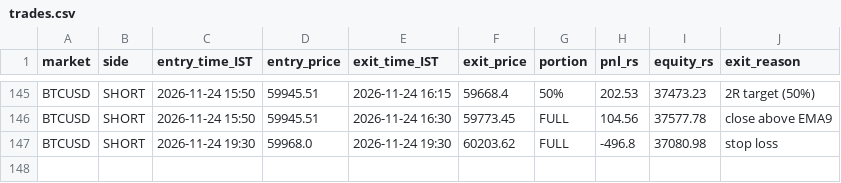
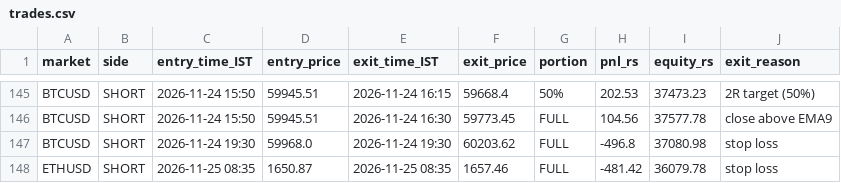
Before and after one commit to JPonline-cmd/paper-trading-bot, a CSV file: vwap_bot/trades.csv, drawn as a sheet; only a part is shown, gaps mark what is left out; the diff names each change by its address in the sheet, - before the commit and + after, or states it on an @@ line.

```diff
--- a/vwap_bot/trades.csv
+++ b/vwap_bot/trades.csv
+row 148: ETHUSD | SHORT | 2026-11-25 08:35 | 1650.87 | 2026-11-25 08:35 | 1657.46 | FULL | -481.42 | 36079.78 | stop loss
```
Also changed, not shown: vwap_bot/equity.csv, 3 other files.
